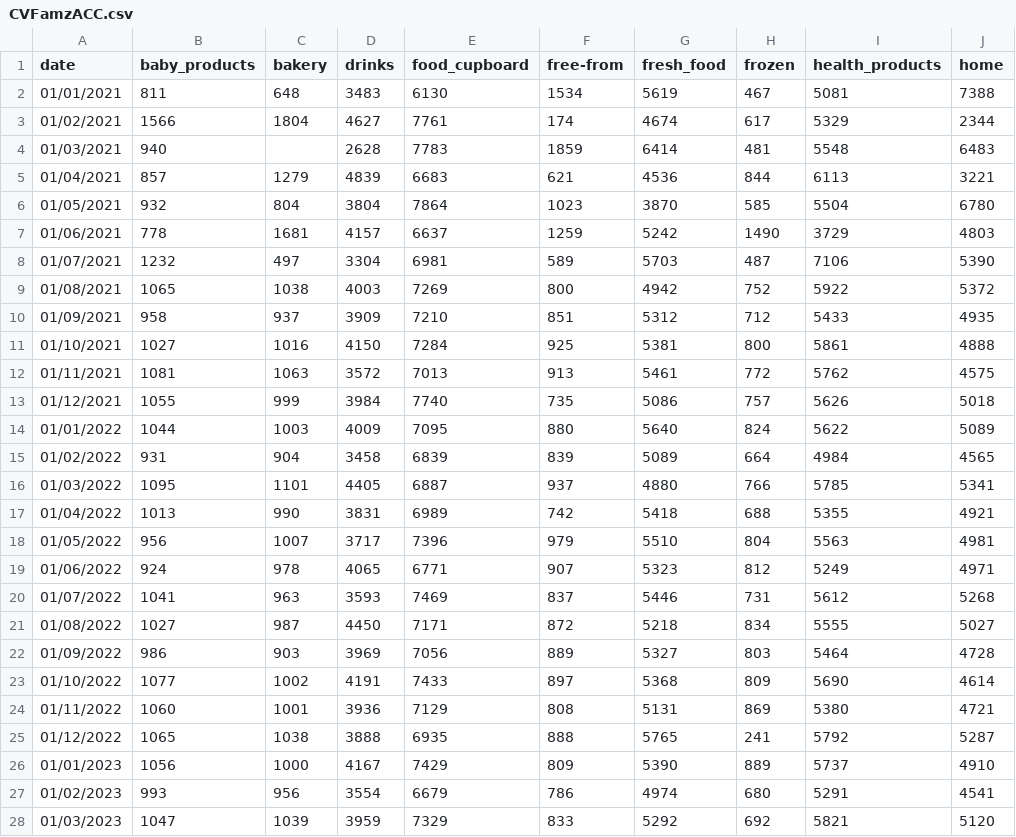
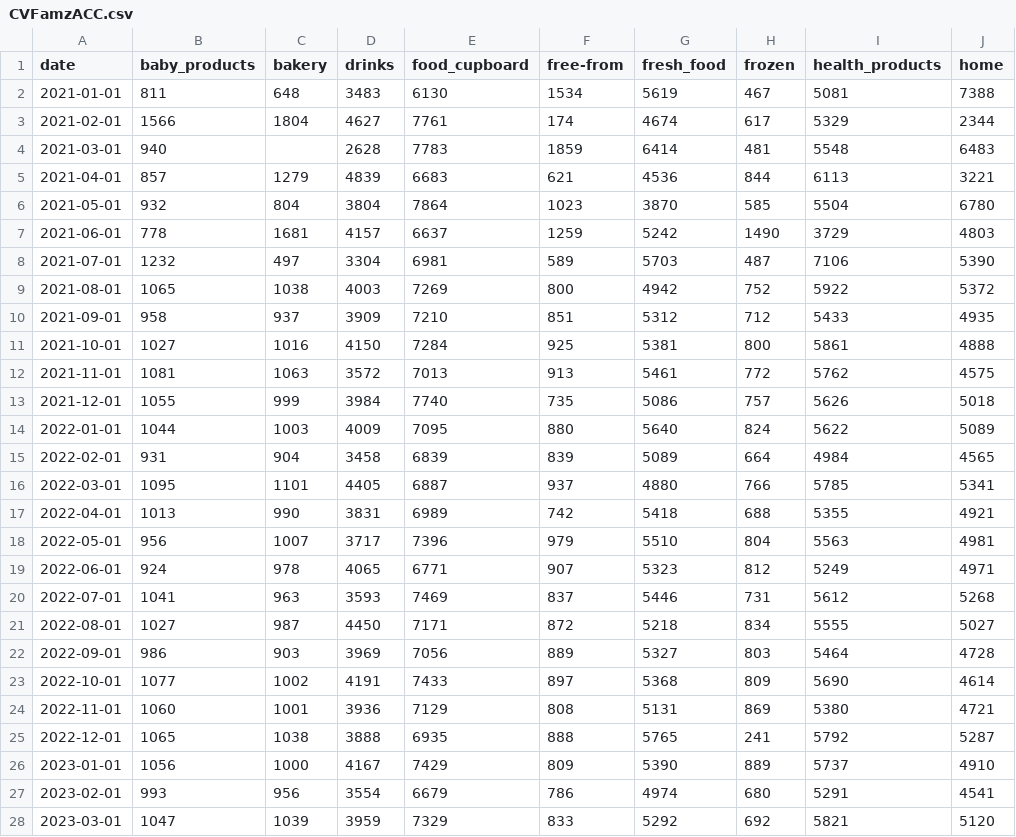
Before and after one commit to hanafi-mubarok/supermarket-forecasting, a CSV file: CVFamzACC.csv, drawn as a sheet; only a part is shown; the diff covers the shown part only; the diff names each change by its address in the sheet, - before the commit and + after, or states it on an @@ line.

Commit message:
changing date format
c

```diff
--- a/CVFamzACC.csv
+++ b/CVFamzACC.csv
-A2 (date): 01/01/2021
+A2 (date): 2021-01-01
-A3 (date): 01/02/2021
+A3 (date): 2021-02-01
-A4 (date): 01/03/2021
+A4 (date): 2021-03-01
-A5 (date): 01/04/2021
+A5 (date): 2021-04-01
-A6 (date): 01/05/2021
+A6 (date): 2021-05-01
-A7 (date): 01/06/2021
+A7 (date): 2021-06-01
-A8 (date): 01/07/2021
+A8 (date): 2021-07-01
-A9 (date): 01/08/2021
+A9 (date): 2021-08-01
-A10 (date): 01/09/2021
+A10 (date): 2021-09-01
-A11 (date): 01/10/2021
+A11 (date): 2021-10-01
-A12 (date): 01/11/2021
+A12 (date): 2021-11-01
-A13 (date): 01/12/2021
+A13 (date): 2021-12-01
-A14 (date): 01/01/2022
+A14 (date): 2022-01-01
-A15 (date): 01/02/2022
+A15 (date): 2022-02-01
-A16 (date): 01/03/2022
+A16 (date): 2022-03-01
-A17 (date): 01/04/2022
+A17 (date): 2022-04-01
-A18 (date): 01/05/2022
+A18 (date): 2022-05-01
-A19 (date): 01/06/2022
+A19 (date): 2022-06-01
-A20 (date): 01/07/2022
+A20 (date): 2022-07-01
-A21 (date): 01/08/2022
+A21 (date): 2022-08-01
-A22 (date): 01/09/2022
+A22 (date): 2022-09-01
-A23 (date): 01/10/2022
+A23 (date): 2022-10-01
-A24 (date): 01/11/2022
+A24 (date): 2022-11-01
-A25 (date): 01/12/2022
+A25 (date): 2022-12-01
-A26 (date): 01/01/2023
+A26 (date): 2023-01-01
-A27 (date): 01/02/2023
+A27 (date): 2023-02-01
-A28 (date): 01/03/2023
+A28 (date): 2023-03-01
```
Also changed, not shown: 4 edited cells elsewhere in this file, CVanyMartACC.csv, ScottishMartACC.csv, 1 other file.
